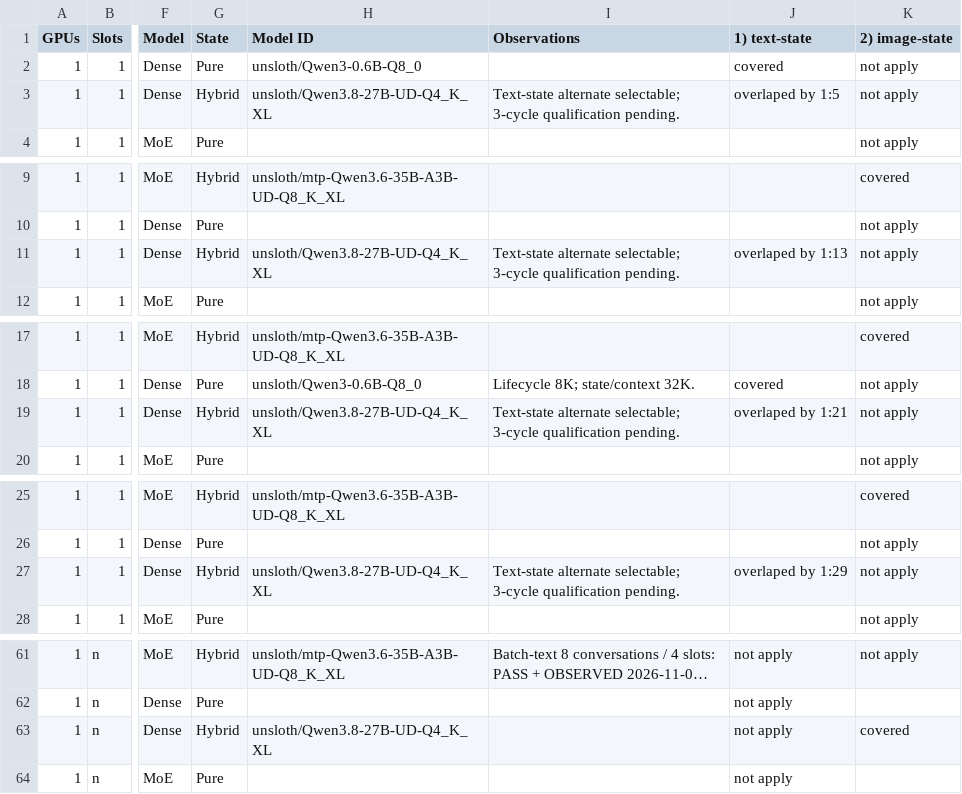
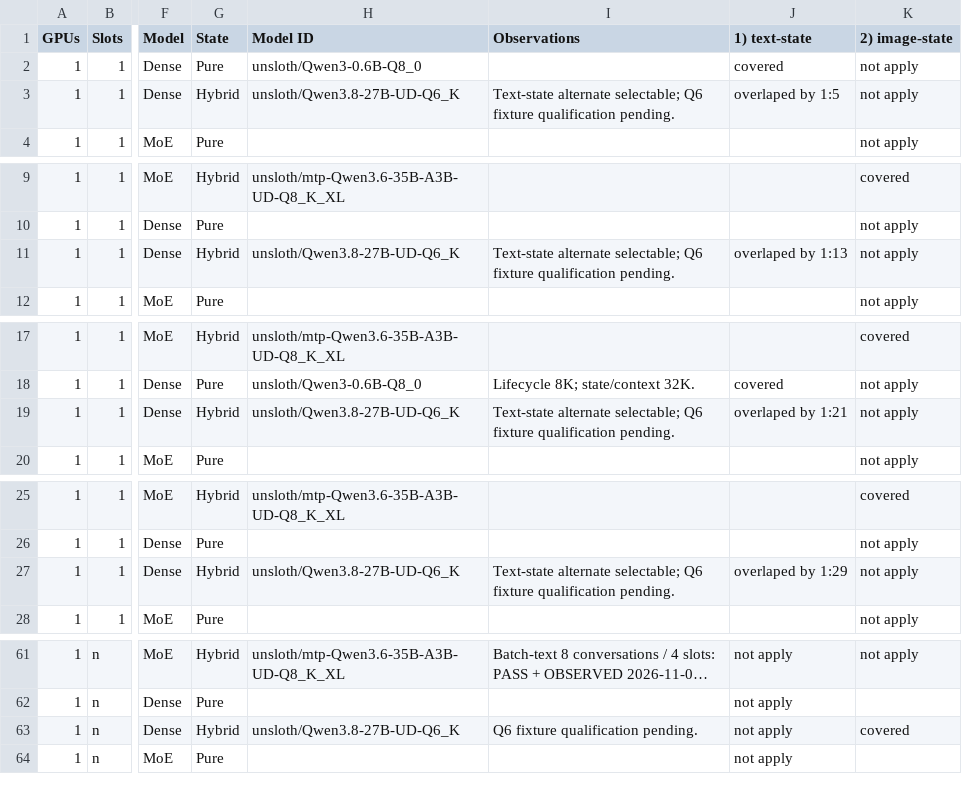
Before and after one commit to ardanlabs/kronk, a CSV file: .tools/reliability/coverage.csv, drawn as a sheet; only a part is shown, gaps mark what is left out; long unchanged cells end in …; the diff covers the shown part only; the diff names each change by its address in the sheet, - before the commit and + after, or states it on an @@ line.

Commit message:
change Dense/Hybrid model

```diff
--- a/.tools/reliability/coverage.csv
+++ b/.tools/reliability/coverage.csv
-H3 (Model ID): unsloth/Qwen3.8-27B-UD-Q4_K_XL
+H3 (Model ID): unsloth/Qwen3.8-27B-UD-Q6_K
-I3 (Observations): …alternate selectable; 3-cycle qualification pending.
+I3 (Observations): …alternate selectable; Q6 fixture qualification pending.
-H11 (Model ID): unsloth/Qwen3.8-27B-UD-Q4_K_XL
+H11 (Model ID): unsloth/Qwen3.8-27B-UD-Q6_K
-I11 (Observations): …alternate selectable; 3-cycle qualification pending.
+I11 (Observations): …alternate selectable; Q6 fixture qualification pending.
-H19 (Model ID): unsloth/Qwen3.8-27B-UD-Q4_K_XL
+H19 (Model ID): unsloth/Qwen3.8-27B-UD-Q6_K
-I19 (Observations): …alternate selectable; 3-cycle qualification pending.
+I19 (Observations): …alternate selectable; Q6 fixture qualification pending.
-H27 (Model ID): unsloth/Qwen3.8-27B-UD-Q4_K_XL
+H27 (Model ID): unsloth/Qwen3.8-27B-UD-Q6_K
-I27 (Observations): …alternate selectable; 3-cycle qualification pending.
+I27 (Observations): …alternate selectable; Q6 fixture qualification pending.
-H63 (Model ID): unsloth/Qwen3.8-27B-UD-Q4_K_XL
+H63 (Model ID): unsloth/Qwen3.8-27B-UD-Q6_K
-I63 (Observations): (empty)
+I63 (Observations): Q6 fixture qualification pending.
```
Also changed, not shown: 14 edited cells elsewhere in this file, 7 other files.
